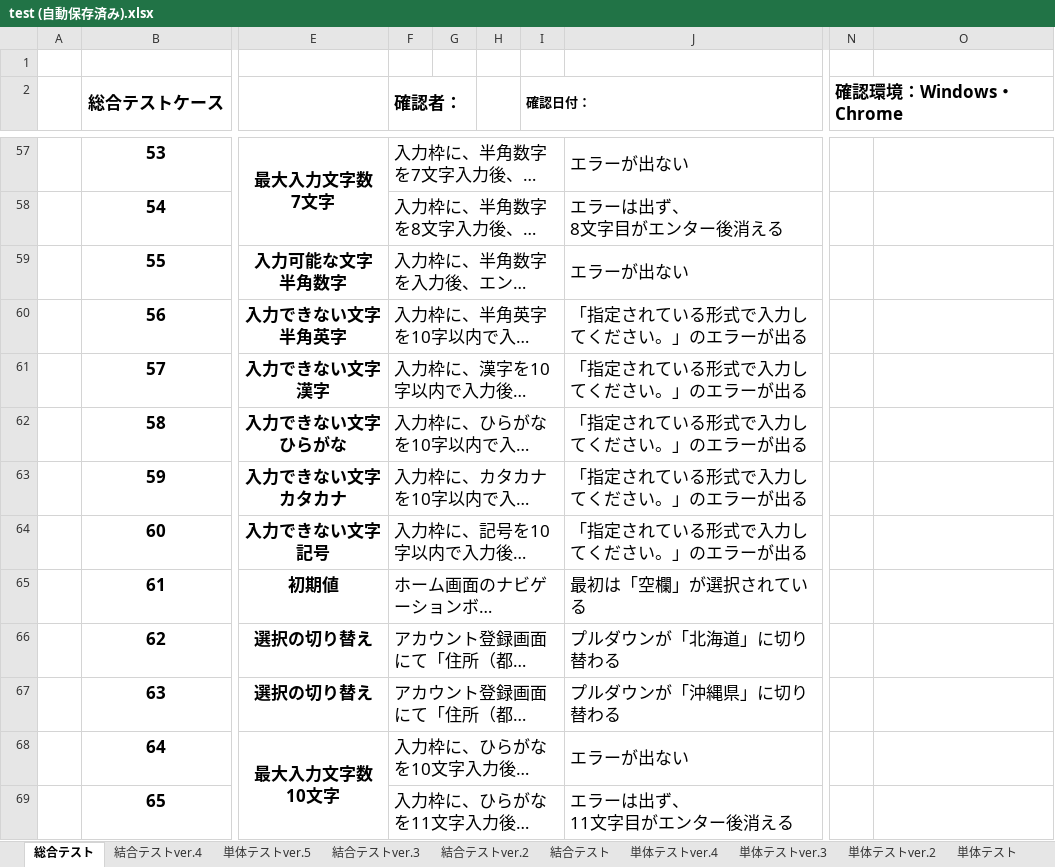
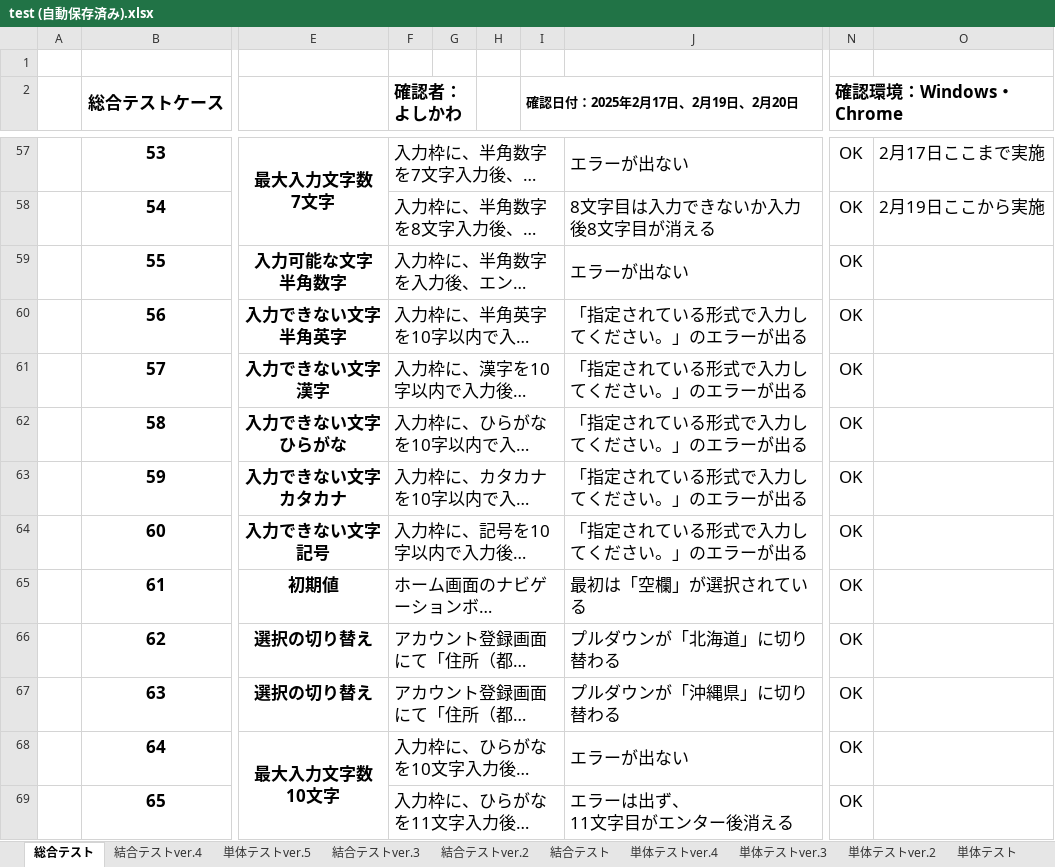
Before and after one commit to mk-050/regist_test, an Excel workbook: test (自動保存済み).xlsx, sheet 総合テスト, drawn as a sheet; only a part is shown, gaps mark what is left out; long unchanged cells end in …; values as stored, in another font and other column widths than the file's, no borders; ↵ is a line break in a cell; the diff covers the shown part only; the diff names each change by its address in the sheet, - before the commit and + after, or states it on an @@ line.

Commit message:
総合テスト実施

```diff
--- a/test (自動保存済み).xlsx (sheet 総合テスト)
+++ b/test (自動保存済み).xlsx (sheet 総合テスト)
-F2: 確認者：
+F2: 確認者：よしかわ
-I2: 確認日付：
+I2: 確認日付：2025年2月17日、2月19日、2月20日
-N57:N69 (確認環境：Windows・Chrome): (empty)
+N57:N69 (確認環境：Windows・Chrome): OK
-O57: (empty)
+O57: 2月17日ここまで実施
-J58: エラーは出ず、 ↵ 8文字目がエンター後消える
+J58: 8文字目は入力できないか入力後8文字目が消える
-O58: (empty)
+O58: 2月19日ここから実施
```
Also changed, not shown: 384 edited cells, cell formats and merged cells elsewhere in this sheet.
